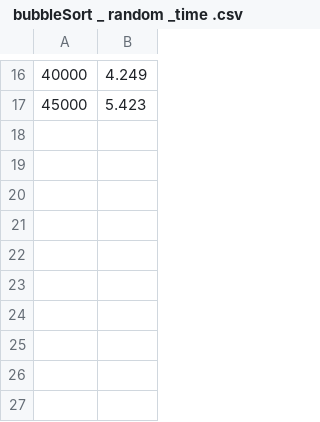
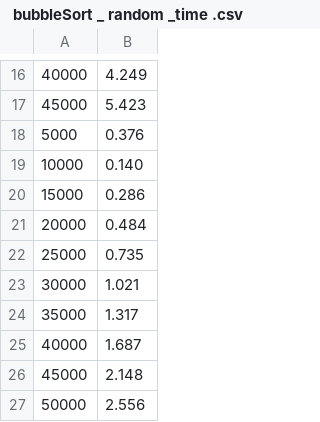
Before and after one commit to spynotspy/evaluation-of-the-complexity-of-algorithms, a CSV file: cmake-build-debug/data/ bubbleSort _ random _time .csv, drawn as a sheet; only a part is shown, gaps mark what is left out; the diff names each change by its address in the sheet, - before the commit and + after, or states it on an @@ line.

```diff
--- a/cmake-build-debug/data/ bubbleSort _ random _time .csv
+++ b/cmake-build-debug/data/ bubbleSort _ random _time .csv
+row 18: 5000 | 0.376
+row 19: 10000 | 0.140
+row 20: 15000 | 0.286
+row 21: 20000 | 0.484
+row 22: 25000 | 0.735
+row 23: 30000 | 1.021
+row 24: 35000 | 1.317
+row 25: 40000 | 1.687
+row 26: 45000 | 2.148
+row 27: 50000 | 2.556
```
Also changed, not shown: cmake-build-debug/data/ bubbleSort _ ordered _time .csv, cmake-build-debug/data/ bubbleSort _ orderedBackwards _time .csv, 15 other files.
